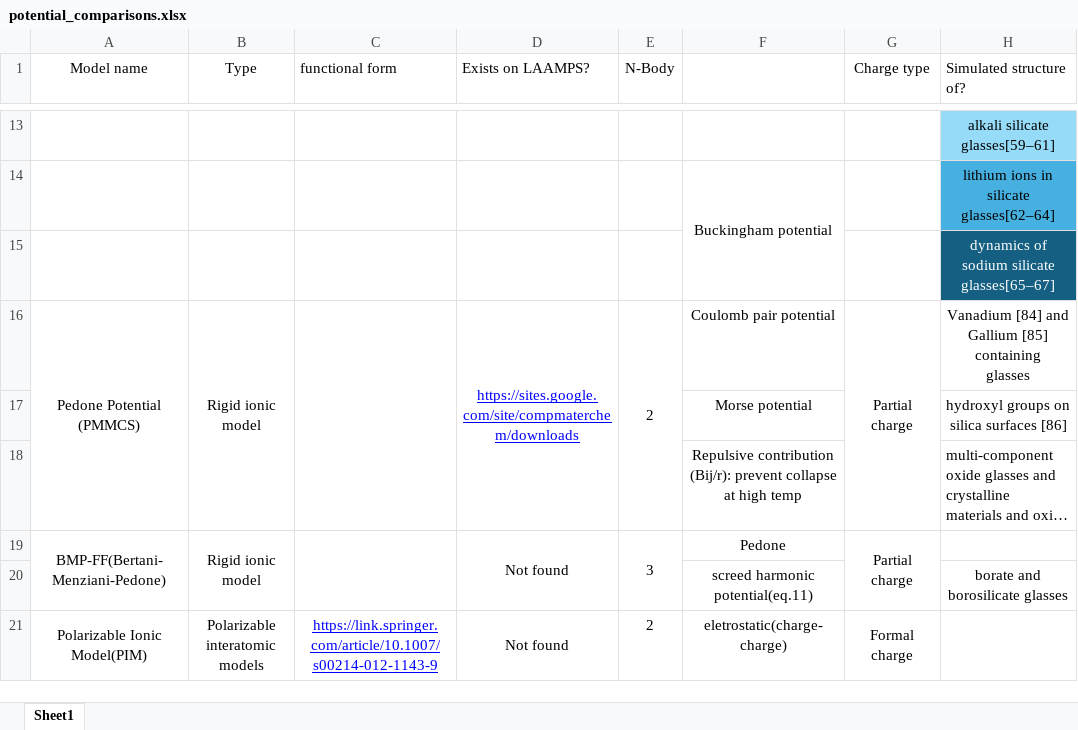
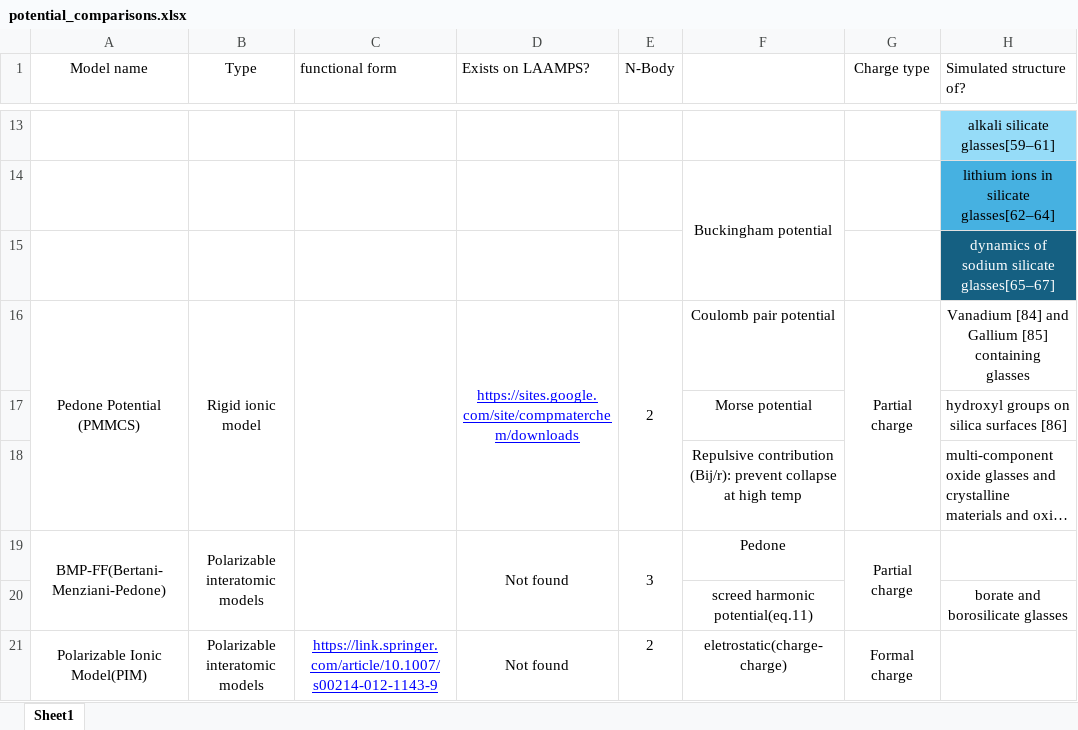
Before and after one commit to warisa-r/ReaxCeriaEfield, an Excel workbook: literature/review/potential_comparisons.xlsx, sheet Sheet1, drawn as a sheet; only a part is shown, gaps mark what is left out; long unchanged cells end in …; values as stored, in another font and other column widths than the file's, no borders; charts and pictures not drawn; the diff names each change by its address in the sheet, - before the commit and + after, or states it on an @@ line.

```diff
--- a/literature/review/potential_comparisons.xlsx (sheet Sheet1)
+++ b/literature/review/potential_comparisons.xlsx (sheet Sheet1)
-B19 (Type): Rigid ionic model
+B19 (Type): Polarizable interatomic models
```
Also changed, not shown: charts or pictures, 1 other file.
